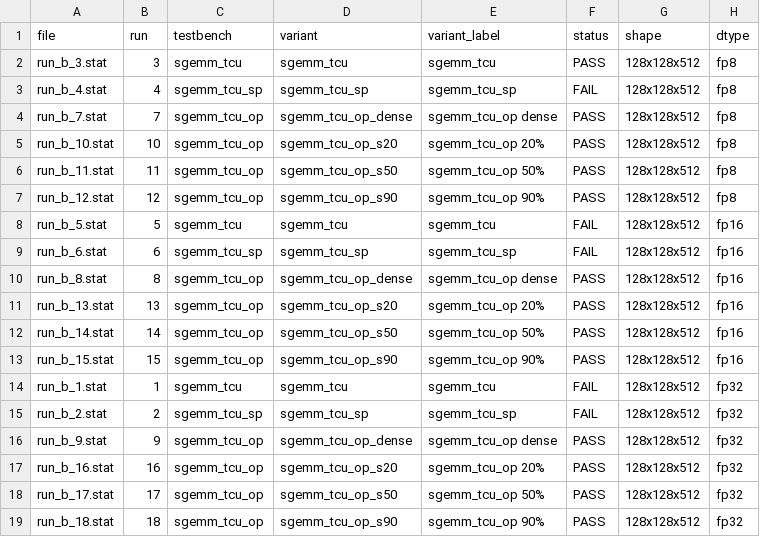
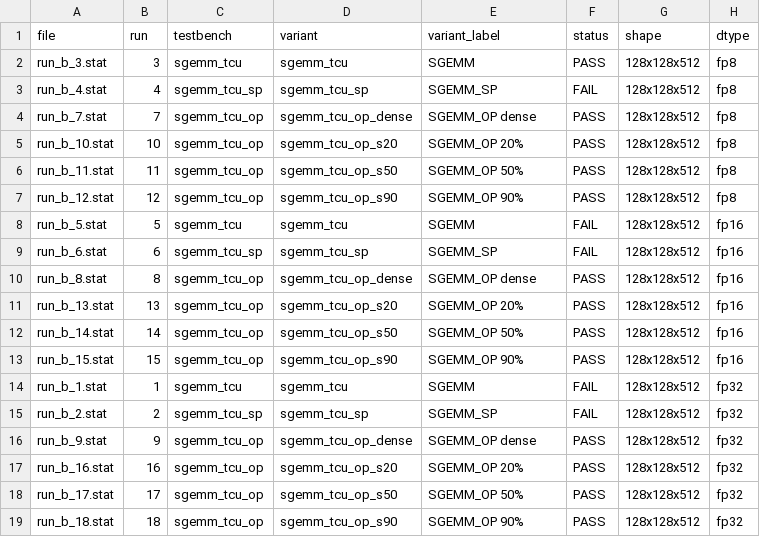
Before and after one commit to GiorgosTriantafyllou324/vortex, a CSV file: custom/run_all/run_b/dcache_requests_hits_misses.csv, drawn as a sheet; only a part is shown; the diff names each change by its address in the sheet, - before the commit and + after, or states it on an @@ line.

```diff
--- a/custom/run_all/run_b/dcache_requests_hits_misses.csv
+++ b/custom/run_all/run_b/dcache_requests_hits_misses.csv
-E2 (variant_label): sgemm_tcu
+E2 (variant_label): SGEMM
-E3 (variant_label): sgemm_tcu_sp
+E3 (variant_label): SGEMM_SP
-E4 (variant_label): sgemm_tcu_op dense
+E4 (variant_label): SGEMM_OP dense
-E5 (variant_label): sgemm_tcu_op 20%
+E5 (variant_label): SGEMM_OP 20%
-E6 (variant_label): sgemm_tcu_op 50%
+E6 (variant_label): SGEMM_OP 50%
-E7 (variant_label): sgemm_tcu_op 90%
+E7 (variant_label): SGEMM_OP 90%
-E8 (variant_label): sgemm_tcu
+E8 (variant_label): SGEMM
-E9 (variant_label): sgemm_tcu_sp
+E9 (variant_label): SGEMM_SP
-E10 (variant_label): sgemm_tcu_op dense
+E10 (variant_label): SGEMM_OP dense
-E11 (variant_label): sgemm_tcu_op 20%
+E11 (variant_label): SGEMM_OP 20%
-E12 (variant_label): sgemm_tcu_op 50%
+E12 (variant_label): SGEMM_OP 50%
-E13 (variant_label): sgemm_tcu_op 90%
+E13 (variant_label): SGEMM_OP 90%
-E14 (variant_label): sgemm_tcu
+E14 (variant_label): SGEMM
-E15 (variant_label): sgemm_tcu_sp
+E15 (variant_label): SGEMM_SP
-E16 (variant_label): sgemm_tcu_op dense
+E16 (variant_label): SGEMM_OP dense
-E17 (variant_label): sgemm_tcu_op 20%
+E17 (variant_label): SGEMM_OP 20%
-E18 (variant_label): sgemm_tcu_op 50%
+E18 (variant_label): SGEMM_OP 50%
-E19 (variant_label): sgemm_tcu_op 90%
+E19 (variant_label): SGEMM_OP 90%
```
Also changed, not shown: custom/run_all/run_b/input_dtype_kernel_body_cycles.csv, custom/run_all/run_b/input_dtype_tcu_utilization.csv, 53 other files.
